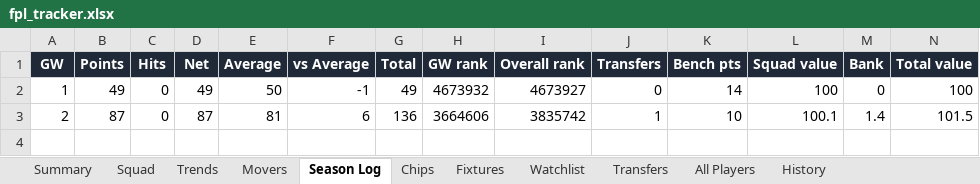
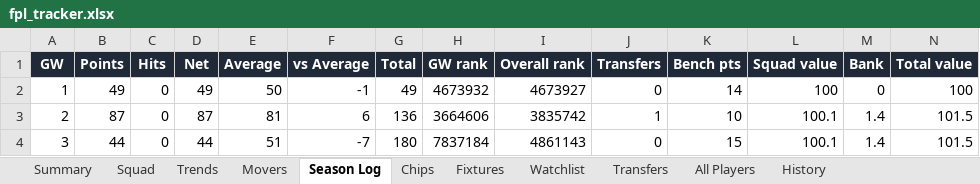
Before and after one commit to therealsammy/fpl, an Excel workbook: fpl_tracker.xlsx, sheet Season Log, drawn as a sheet; values as stored, in another font and other column widths than the file's, no borders; the diff names each change by its address in the sheet, - before the commit and + after, or states it on an @@ line.

```diff
--- a/fpl_tracker.xlsx (sheet Season Log)
+++ b/fpl_tracker.xlsx (sheet Season Log)
+row 4: 3 | 44 | 0 | 44 | 51 | -7 | 180 | 7837184 | 4861143 | 0 | 15 | 100.1 | 1.4 | 101.5
```
Also changed, not shown: sheet All Players, sheet History, sheet Watchlist, sheet Movers, sheet Trends, sheet Fixtures, 3 more sheets, 6 other files.
